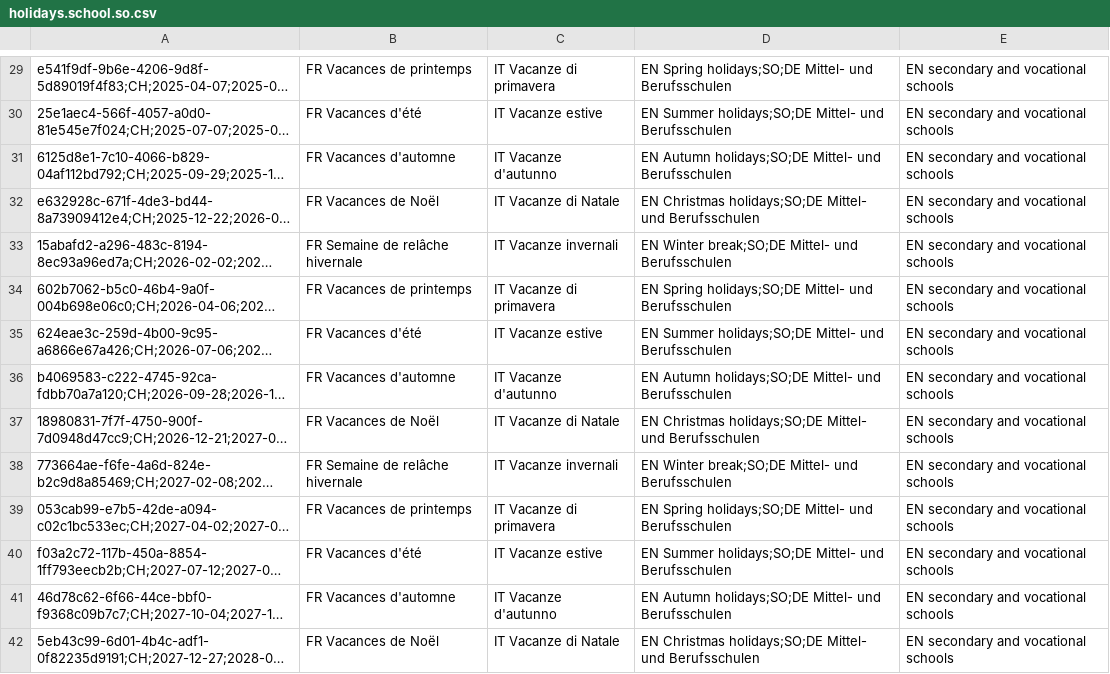
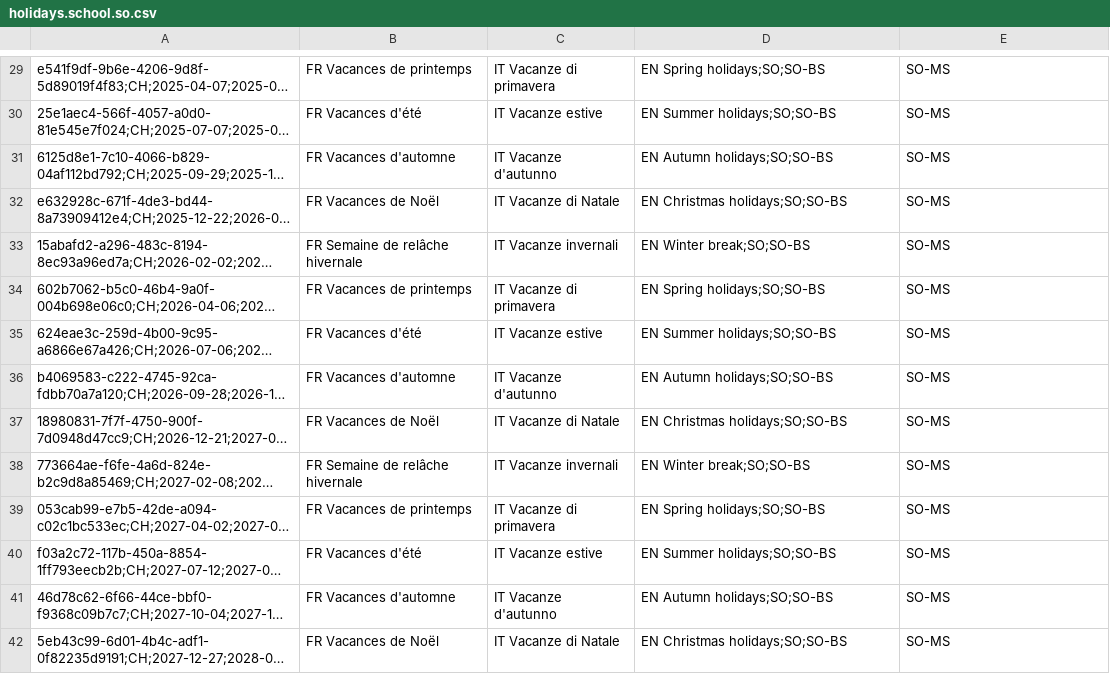
Before and after one commit to openpotato/openholidaysapi.data, a CSV file: src/ch/holidays/holidays.school.so.csv, drawn as a sheet; only a part is shown, gaps mark what is left out; long unchanged cells end in …; the diff covers the shown part only; the diff names each change by its address in the sheet, - before the commit and + after, or states it on an @@ line.

```diff
--- a/src/ch/holidays/holidays.school.so.csv
+++ b/src/ch/holidays/holidays.school.so.csv
-D29: EN Spring holidays;SO;DE Mittel- und Berufsschulen
+D29: EN Spring holidays;SO;SO-BS
-E29:E42: EN secondary and vocational schools
+E29:E42: SO-MS
-D30: EN Summer holidays;SO;DE Mittel- und Berufsschulen
+D30: EN Summer holidays;SO;SO-BS
-D31: EN Autumn holidays;SO;DE Mittel- und Berufsschulen
+D31: EN Autumn holidays;SO;SO-BS
-D32: EN Christmas holidays;SO;DE Mittel- und Berufsschulen
+D32: EN Christmas holidays;SO;SO-BS
-D33: EN Winter break;SO;DE Mittel- und Berufsschulen
+D33: EN Winter break;SO;SO-BS
-D34: EN Spring holidays;SO;DE Mittel- und Berufsschulen
+D34: EN Spring holidays;SO;SO-BS
-D35: EN Summer holidays;SO;DE Mittel- und Berufsschulen
+D35: EN Summer holidays;SO;SO-BS
-D36: EN Autumn holidays;SO;DE Mittel- und Berufsschulen
+D36: EN Autumn holidays;SO;SO-BS
-D37: EN Christmas holidays;SO;DE Mittel- und Berufsschulen
+D37: EN Christmas holidays;SO;SO-BS
-D38: EN Winter break;SO;DE Mittel- und Berufsschulen
+D38: EN Winter break;SO;SO-BS
-D39: EN Spring holidays;SO;DE Mittel- und Berufsschulen
+D39: EN Spring holidays;SO;SO-BS
-D40: EN Summer holidays;SO;DE Mittel- und Berufsschulen
+D40: EN Summer holidays;SO;SO-BS
-D41: EN Autumn holidays;SO;DE Mittel- und Berufsschulen
+D41: EN Autumn holidays;SO;SO-BS
-D42: EN Christmas holidays;SO;DE Mittel- und Berufsschulen
+D42: EN Christmas holidays;SO;SO-BS
```
Also changed, not shown: 91 edited cells elsewhere in this file, src/ch/holidays/holidays.school.bl.csv, src/ch/holidays/holidays.school.zg.csv, 4 other files.
